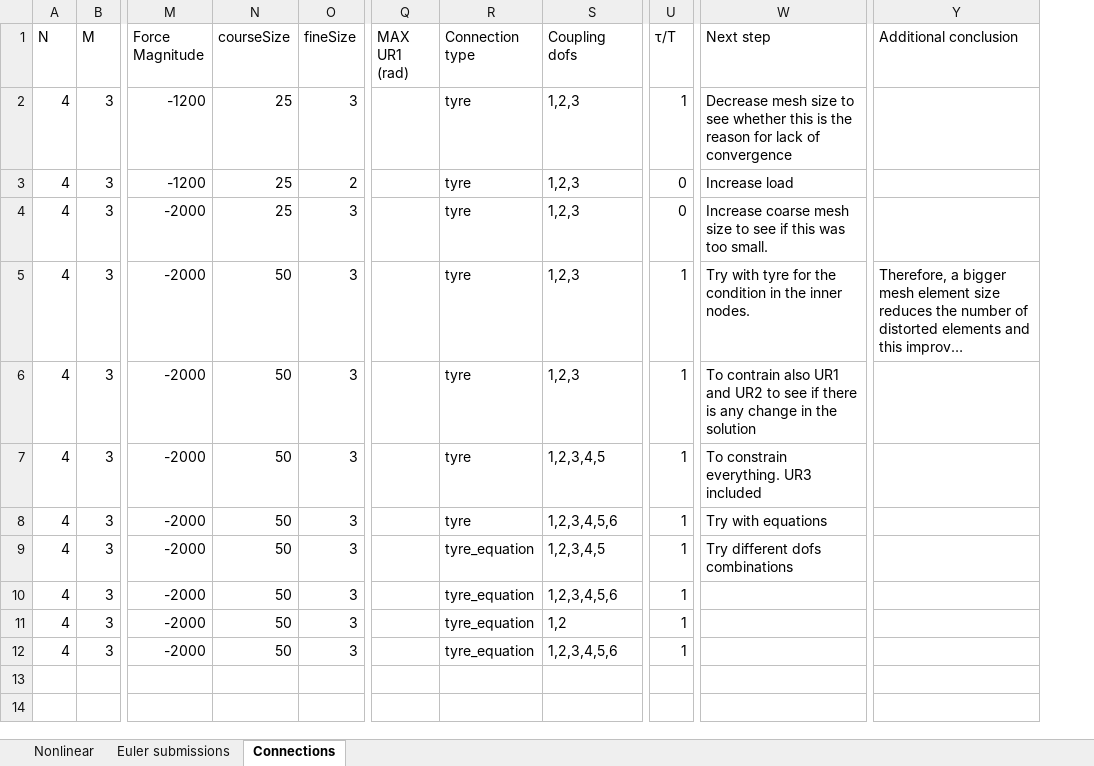
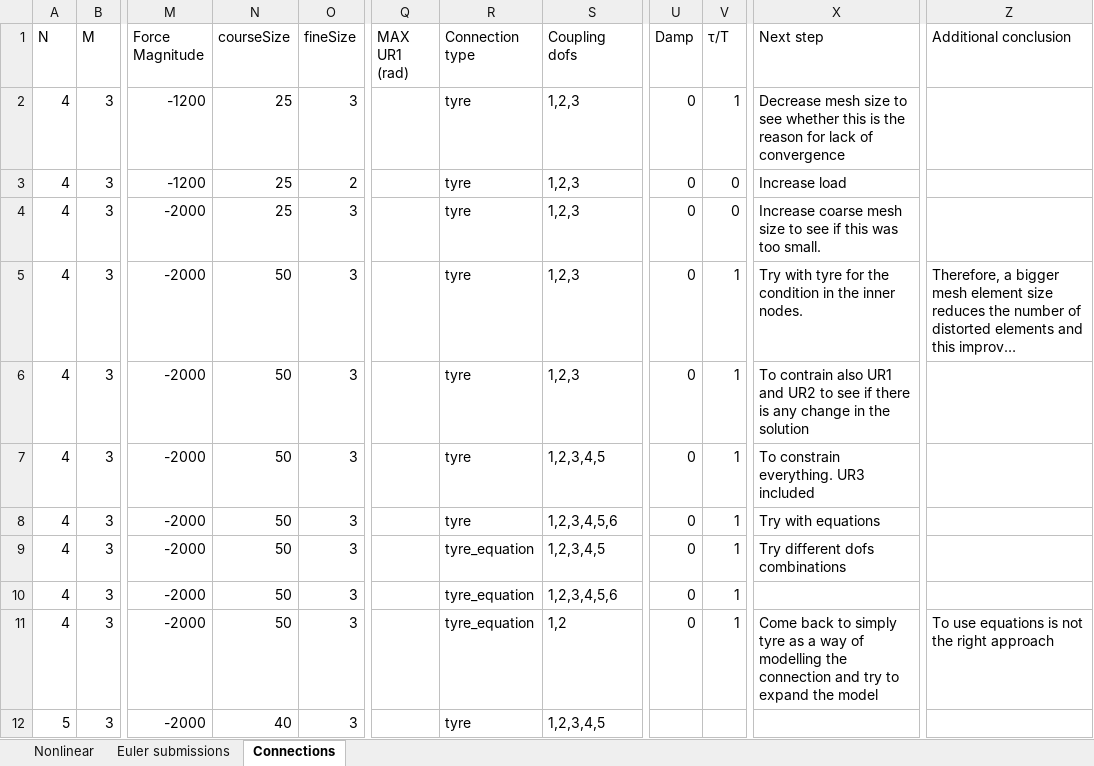
Before and after one commit to AlejandroValverde/abaqus, an Excel workbook: simulationsDiary.xlsx, sheet Connections, drawn as a sheet; only a part is shown, gaps mark what is left out; long unchanged cells end in …; values as stored, in another font and other column widths than the file's, no borders; table styles not drawn; addresses are those after the commit; the diff names each change by its address in the sheet, - before the commit and + after, or states it on an @@ line.

```diff
--- a/simulationsDiary.xlsx (sheet Connections)
+++ b/simulationsDiary.xlsx (sheet Connections)
+column U (Damp), rows 2-11: all 0
-X11 (Next step): (empty)
+X11 (Next step): Come back to simply tyre as a way of modelling the connection and try to expand the model
-Z11 (Additional conclusion): (empty)
+Z11 (Additional conclusion): To use equations is not the right approach
-A12 (N): 4
+A12 (N): 5
-N12 (courseSize): 50
+N12 (courseSize): 40
-R12 (Connection type): tyre_equation
+R12 (Connection type): tyre
-S12 (Coupling dofs): 1,2,3,4,5,6
+S12 (Coupling dofs): 1,2,3,4,5
-V12 (τ/T): 1
+V12 (τ/T): (empty)
```
Also changed, not shown: 2 other files.
